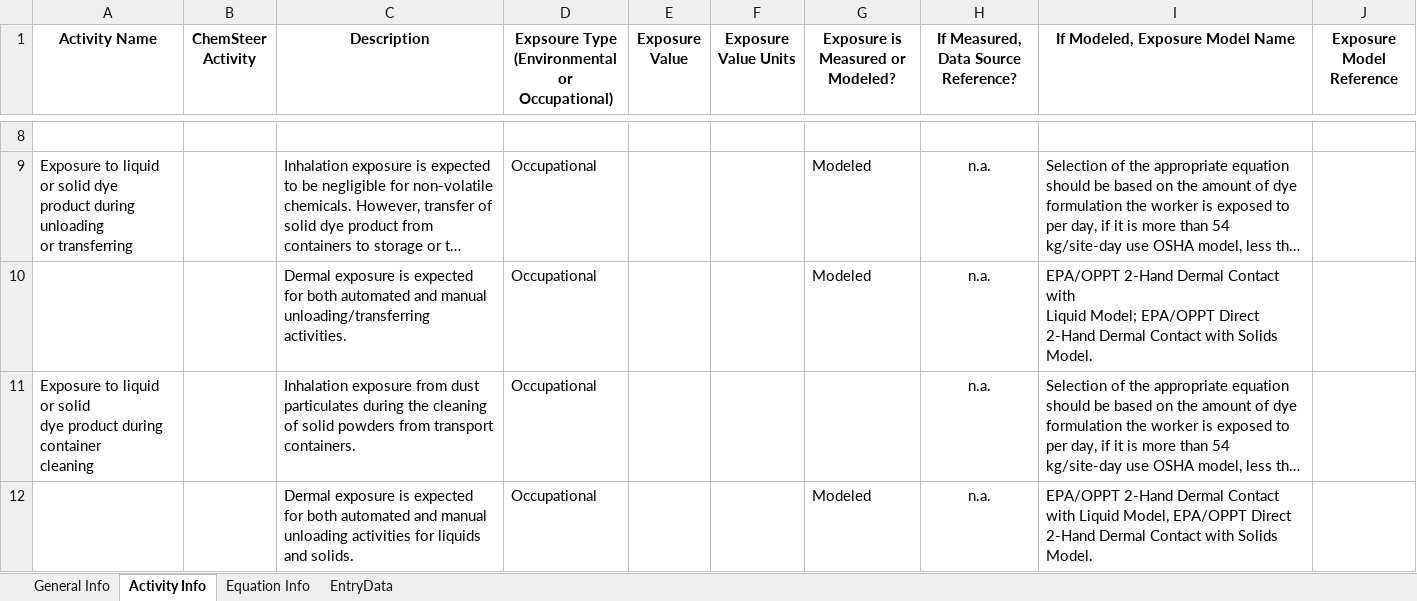
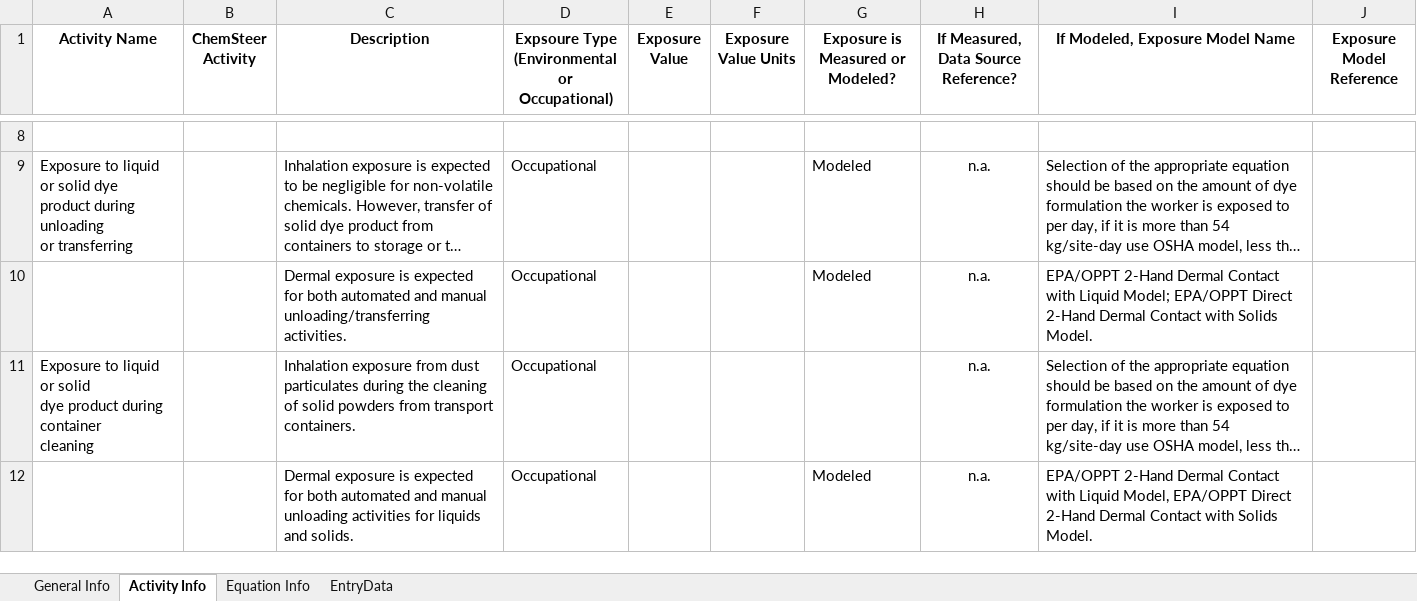
Before and after one commit to wbarret1/GenericScenarioEvaluation, an Excel workbook: GenericScenarioEvaluation/Reviewed Scenarios/ST/Use of textile dyes.xlsx, sheet Activity Info, drawn as a sheet; only a part is shown, gaps mark what is left out; long unchanged cells end in …; values as stored, in another font and other column widths than the file's, no borders; the diff names each change by its address in the sheet, - before the commit and + after, or states it on an @@ line.

Commit message:
Added activities, models and variables.

```diff
--- a/GenericScenarioEvaluation/Reviewed Scenarios/ST/Use of textile dyes.xlsx (sheet Activity Info)
+++ b/GenericScenarioEvaluation/Reviewed Scenarios/ST/Use of textile dyes.xlsx (sheet Activity Info)
-I10 (If Modeled, Exposure Model Name): …Solids Model.
+I10 (If Modeled, Exposure Model Name): …Solids Model.
```
Also changed, not shown: 10 other files.
